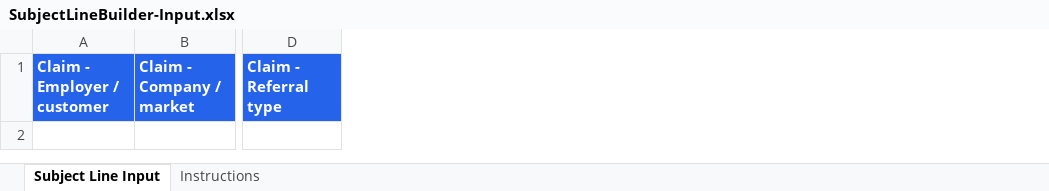
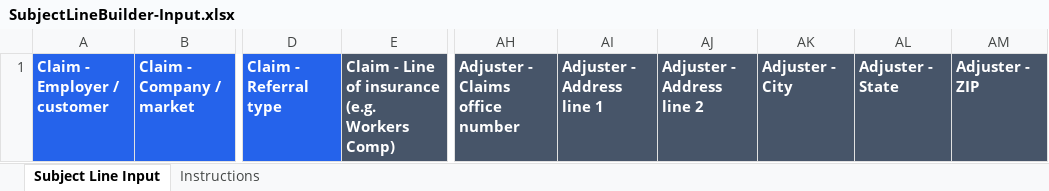
Before and after one commit to SagilityAIPH/FCM_Structured, an Excel workbook: Processes/SubjectLineBuilder/Stand-Alone/SubjectLineBuilder-Input.xlsx, sheet Subject Line Input, drawn as a sheet; only a part is shown, gaps mark what is left out; values as stored, in another font and other column widths than the file's, no borders; the diff names each change by its address in the sheet, - before the commit and + after, or states it on an @@ line.

```diff
--- a/Processes/SubjectLineBuilder/Stand-Alone/SubjectLineBuilder-Input.xlsx (sheet Subject Line Input)
+++ b/Processes/SubjectLineBuilder/Stand-Alone/SubjectLineBuilder-Input.xlsx (sheet Subject Line Input)
+column E, row 1: Claim - Line of insurance (e.g. Workers Comp)
+column AH, row 1: Adjuster - Claims office number
+column AI, row 1: Adjuster - Address line 1
+column AJ, row 1: Adjuster - Address line 2
+column AK, row 1: Adjuster - City
+column AL, row 1: Adjuster - State
+column AM, row 1: Adjuster - ZIP
```
Also changed, not shown: 21 other files.
